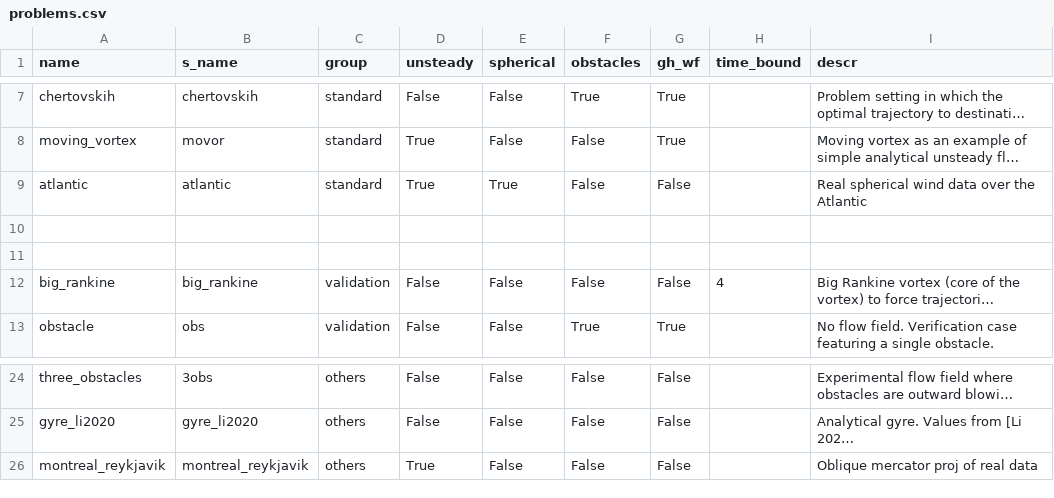
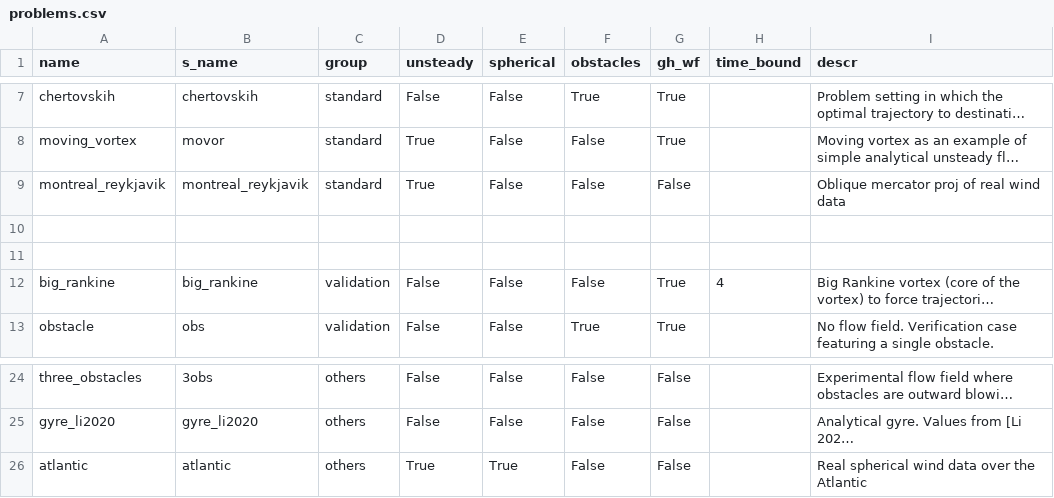
Before and after one commit to dabry-route/dabry, a CSV file: dabry/problems.csv, drawn as a sheet; only a part is shown, gaps mark what is left out; long unchanged cells end in …; the diff names each change by its address in the sheet, - before the commit and + after, or states it on an @@ line.

```diff
--- a/dabry/problems.csv
+++ b/dabry/problems.csv
-A9 (name): atlantic
+A9 (name): montreal_reykjavik
-B9 (s_name): atlantic
+B9 (s_name): montreal_reykjavik
-E9 (spherical): True
+E9 (spherical): False
-I9 (descr): Real spherical wind data over the Atlantic
+I9 (descr): Oblique mercator proj of real wind data
-G12 (gh_wf): False
+G12 (gh_wf): True
-A26 (name): montreal_reykjavik
+A26 (name): atlantic
-B26 (s_name): montreal_reykjavik
+B26 (s_name): atlantic
-E26 (spherical): False
+E26 (spherical): True
-I26 (descr): Oblique mercator proj of real data
+I26 (descr): Real spherical wind data over the Atlantic
```
Also changed, not shown: 7 other files.
